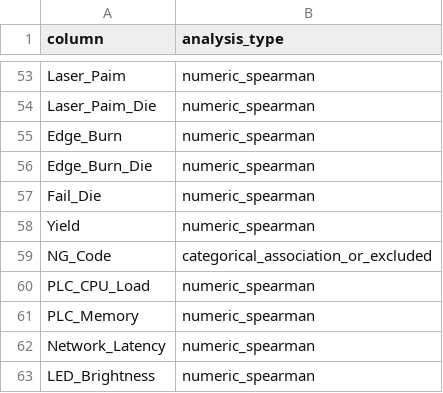
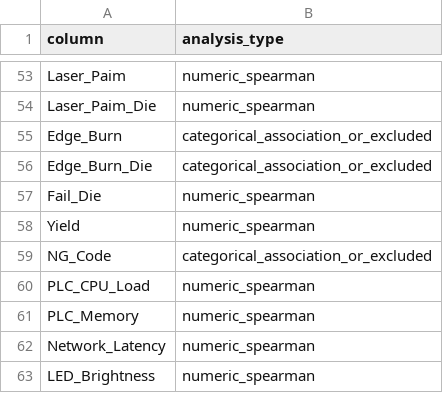
Before and after one commit to Mango-Orange-smoothie/SKSuniC_14th, a CSV file: analysis_outputs/full_correlation/04_correlation_scope.csv, drawn as a sheet; only a part is shown, gaps mark what is left out.

```diff
--- a/analysis_outputs/full_correlation/04_correlation_scope.csv
+++ b/analysis_outputs/full_correlation/04_correlation_scope.csv
@@ -54,4 +54,4 @@ Laser_Paim,numeric_spearman
 Laser_Paim_Die,numeric_spearman
-Edge_Burn,numeric_spearman
-Edge_Burn_Die,numeric_spearman
+Edge_Burn,categorical_association_or_excluded
+Edge_Burn_Die,categorical_association_or_excluded
 Fail_Die,numeric_spearman
```
Also changed, not shown: analysis_outputs/03_impact_factor_ranking.csv, analysis_outputs/05_machine_daily_trend.csv, 9 other files.
